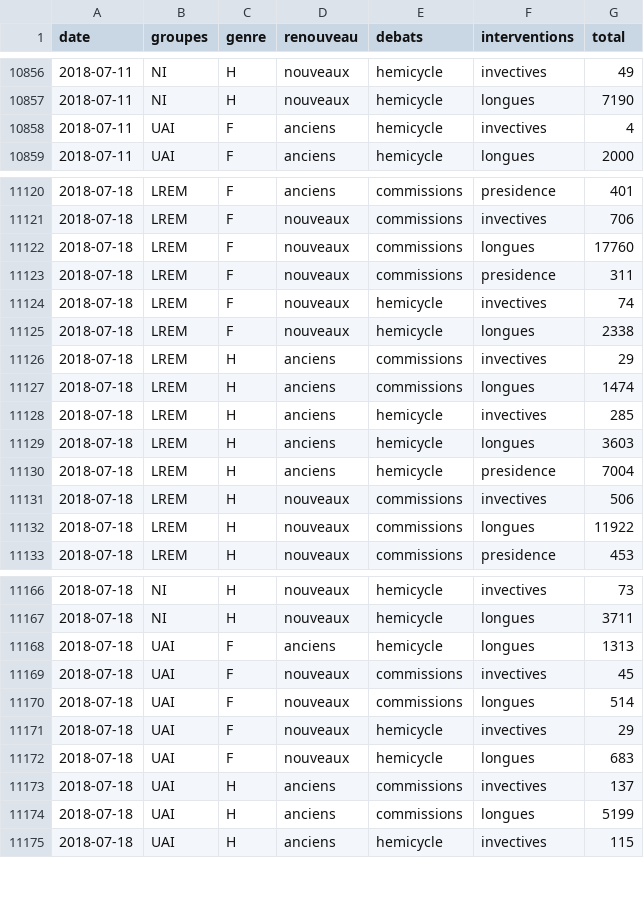
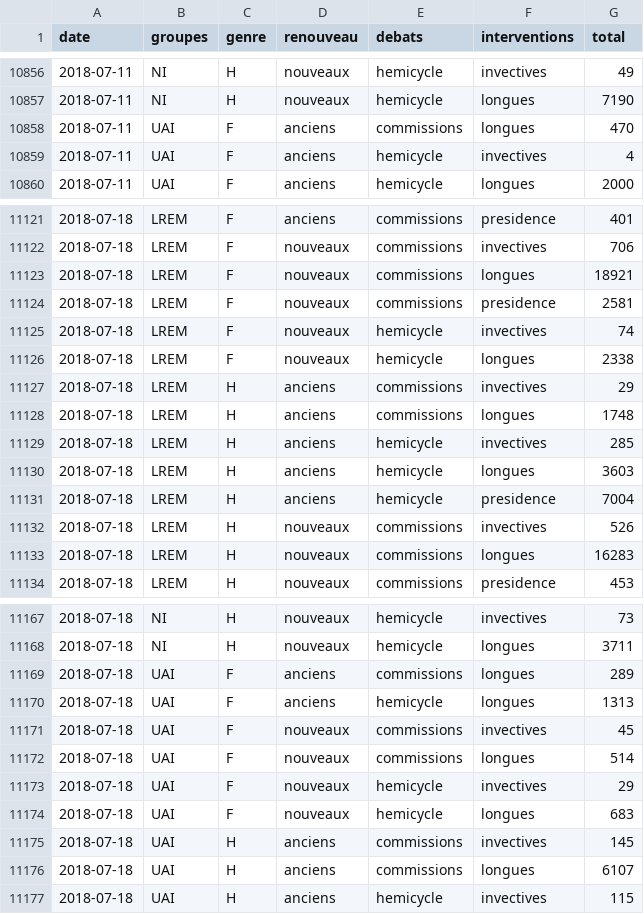
Before and after one commit to RouxRC/parole, a TSV file: data/parole_15.tsv, drawn as a sheet; only a part is shown, gaps mark what is left out; the diff covers the shown part only.

Commit message:
autoupdate LEG15

```diff
--- a/data/parole_15.tsv
+++ b/data/parole_15.tsv
@@ -10857,2 +10857,3 @@ date	groupes	genre	renouveau	debats	interventions	total
 2018-07-11	NI	H	nouveaux	hemicycle	longues	7190
+2018-07-11	UAI	F	anciens	commissions	longues	470
 2018-07-11	UAI	F	anciens	hemicycle	invectives	4
@@ -11121,4 +11122,4 @@ date	groupes	genre	renouveau	debats	interventions	total
 2018-07-18	LREM	F	nouveaux	commissions	invectives	706
-2018-07-18	LREM	F	nouveaux	commissions	longues	17760
-2018-07-18	LREM	F	nouveaux	commissions	presidence	311
+2018-07-18	LREM	F	nouveaux	commissions	longues	18921
+2018-07-18	LREM	F	nouveaux	commissions	presidence	2581
 2018-07-18	LREM	F	nouveaux	hemicycle	invectives	74
@@ -11126,3 +11127,3 @@ date	groupes	genre	renouveau	debats	interventions	total
 2018-07-18	LREM	H	anciens	commissions	invectives	29
-2018-07-18	LREM	H	anciens	commissions	longues	1474
+2018-07-18	LREM	H	anciens	commissions	longues	1748
 2018-07-18	LREM	H	anciens	hemicycle	invectives	285
@@ -11130,4 +11131,4 @@ date	groupes	genre	renouveau	debats	interventions	total
 2018-07-18	LREM	H	anciens	hemicycle	presidence	7004
-2018-07-18	LREM	H	nouveaux	commissions	invectives	506
-2018-07-18	LREM	H	nouveaux	commissions	longues	11922
+2018-07-18	LREM	H	nouveaux	commissions	invectives	526
+2018-07-18	LREM	H	nouveaux	commissions	longues	16283
 2018-07-18	LREM	H	nouveaux	commissions	presidence	453
@@ -11167,2 +11168,3 @@ date	groupes	genre	renouveau	debats	interventions	total
 2018-07-18	NI	H	nouveaux	hemicycle	longues	3711
+2018-07-18	UAI	F	anciens	commissions	longues	289
 2018-07-18	UAI	F	anciens	hemicycle	longues	1313
@@ -11172,4 +11174,4 @@ date	groupes	genre	renouveau	debats	interventions	total
 2018-07-18	UAI	F	nouveaux	hemicycle	longues	683
-2018-07-18	UAI	H	anciens	commissions	invectives	137
-2018-07-18	UAI	H	anciens	commissions	longues	5199
+2018-07-18	UAI	H	anciens	commissions	invectives	145
+2018-07-18	UAI	H	anciens	commissions	longues	6107
 2018-07-18	UAI	H	anciens	hemicycle	invectives	115
```
Also changed, not shown: 11 edited cells elsewhere in this file.
